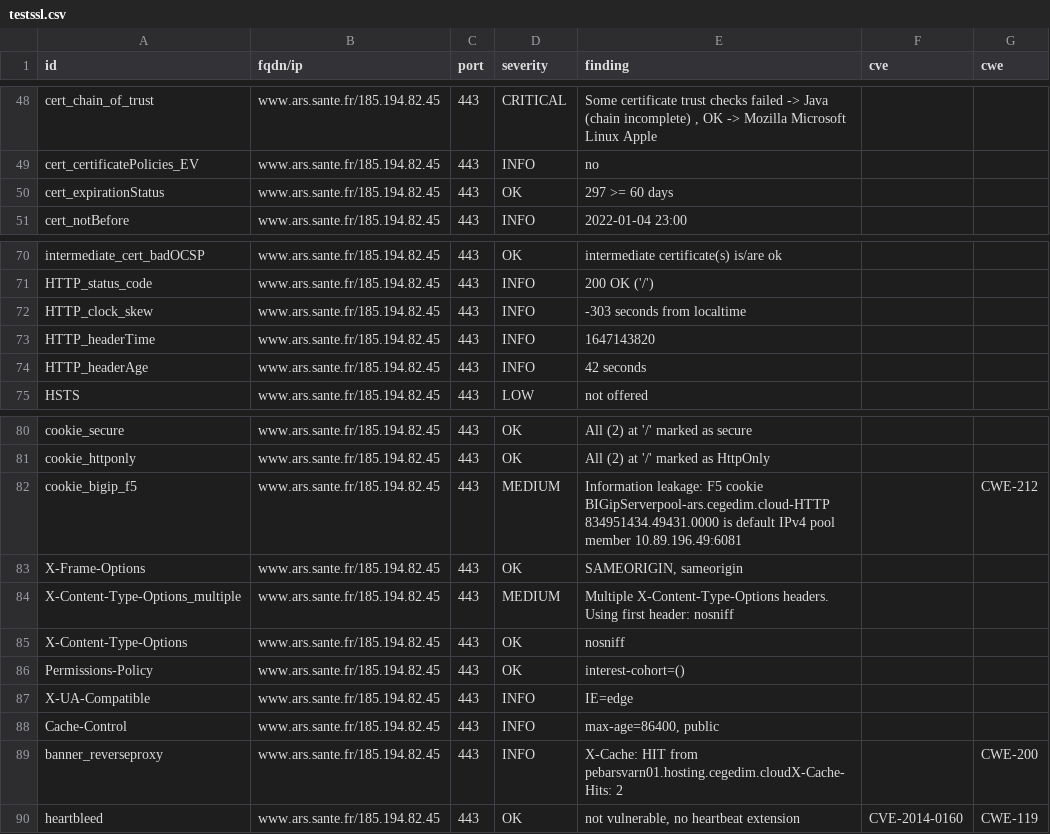
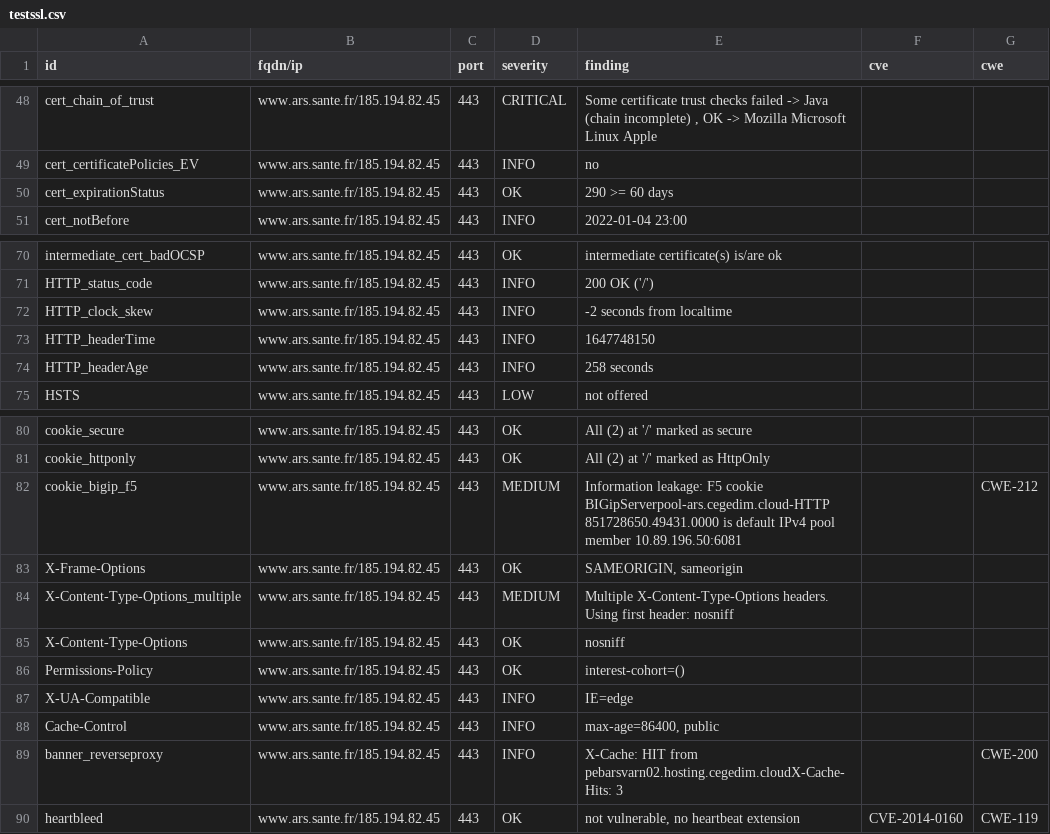
Before and after one commit to SocialGouv/dnum-dashboard, a CSV file: results/aHR0cHM6Ly93d3cuYXJzLnNhbnRlLmZy/testssl.csv, drawn as a sheet; only a part is shown, gaps mark what is left out.

Commit message:
update: https://www.ars.sante.fr

```diff
--- a/results/aHR0cHM6Ly93d3cuYXJzLnNhbnRlLmZy/testssl.csv
+++ b/results/aHR0cHM6Ly93d3cuYXJzLnNhbnRlLmZy/testssl.csv
@@ -49,3 +49,3 @@
 "cert_certificatePolicies_EV","www.ars.sante.fr/185.194.82.45","443","INFO","no","",""
-"cert_expirationStatus","www.ars.sante.fr/185.194.82.45","443","OK","297 >= 60 days","",""
+"cert_expirationStatus","www.ars.sante.fr/185.194.82.45","443","OK","290 >= 60 days","",""
 "cert_notBefore","www.ars.sante.fr/185.194.82.45","443","INFO","2022-01-04 23:00","",""
@@ -71,5 +71,5 @@
 "HTTP_status_code","www.ars.sante.fr/185.194.82.45","443","INFO","200 OK ('/')","",""
-"HTTP_clock_skew","www.ars.sante.fr/185.194.82.45","443","INFO","-303 seconds from localtime","",""
-"HTTP_headerTime","www.ars.sante.fr/185.194.82.45","443","INFO","1647143820","",""
-"HTTP_headerAge","www.ars.sante.fr/185.194.82.45","443","INFO","42 seconds","",""
+"HTTP_clock_skew","www.ars.sante.fr/185.194.82.45","443","INFO","-2 seconds from localtime","",""
+"HTTP_headerTime","www.ars.sante.fr/185.194.82.45","443","INFO","1647748150","",""
+"HTTP_headerAge","www.ars.sante.fr/185.194.82.45","443","INFO","258 seconds","",""
 "HSTS","www.ars.sante.fr/185.194.82.45","443","LOW","not offered","",""
@@ -81,3 +81,3 @@
 "cookie_httponly","www.ars.sante.fr/185.194.82.45","443","OK","All (2) at '/' marked as HttpOnly","",""
-"cookie_bigip_f5","www.ars.sante.fr/185.194.82.45","443","MEDIUM","Information leakage: F5 cookie BIGipServerpool-ars.cegedim.cloud-HTTP 834951434.49431.0000 is default IPv4 pool member 10.89.196.49:6081","","CWE-212"
+"cookie_bigip_f5","www.ars.sante.fr/185.194.82.45","443","MEDIUM","Information leakage: F5 cookie BIGipServerpool-ars.cegedim.cloud-HTTP 851728650.49431.0000 is default IPv4 pool member 10.89.196.50:6081","","CWE-212"
 "X-Frame-Options","www.ars.sante.fr/185.194.82.45","443","OK","SAMEORIGIN, sameorigin","",""
@@ -88,3 +88,3 @@
 "Cache-Control","www.ars.sante.fr/185.194.82.45","443","INFO","max-age=86400, public","",""
-"banner_reverseproxy","www.ars.sante.fr/185.194.82.45","443","INFO","X-Cache: HIT from pebarsvarn01.hosting.cegedim.cloudX-Cache-Hits: 2","","CWE-200"
+"banner_reverseproxy","www.ars.sante.fr/185.194.82.45","443","INFO","X-Cache: HIT from pebarsvarn02.hosting.cegedim.cloudX-Cache-Hits: 3","","CWE-200"
 "heartbleed","www.ars.sante.fr/185.194.82.45","443","OK","not vulnerable, no heartbeat extension","CVE-2014-0160","CWE-119"
```
Also changed, not shown: 7 other files.
